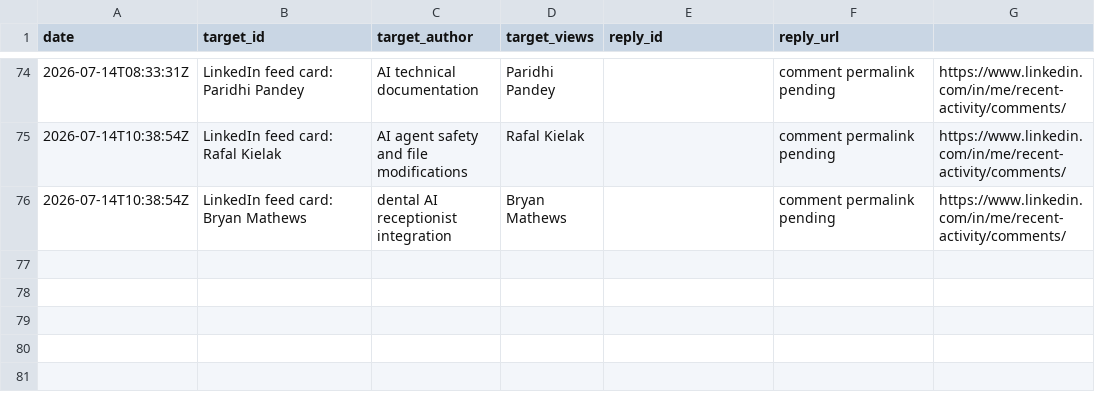
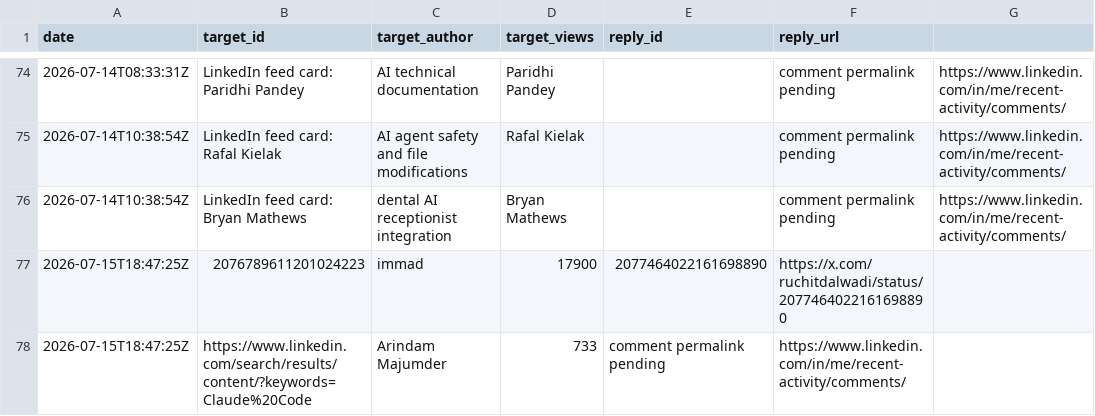
Before and after one commit to Ruchit1395/ruchitdalwadi-com, a CSV file: distribution/first-ten-customers-for-a-b2b-ai-startup/replied-log.csv, drawn as a sheet; only a part is shown, gaps mark what is left out; the diff names each change by its address in the sheet, - before the commit and + after, or states it on an @@ line.

Commit message:
Run mixed cold comment session

```diff
--- a/distribution/first-ten-customers-for-a-b2b-ai-startup/replied-log.csv
+++ b/distribution/first-ten-customers-for-a-b2b-ai-startup/replied-log.csv
+row 77: 2026-07-15T18:47:25Z | 2076789611201024223 | immad | 17900 | 2077464022161698890 | https://x.com/ruchitdalwadi/status/2077464022161698890
+row 78: 2026-07-15T18:47:25Z | https://www.linkedin.com/search/results/content/?keywords=Claude%20Code | Arindam Majumder | 733 | comment permalink pending | https://www.linkedin.com/in/me/recent-activity/comments/
```
Also changed, not shown: 2 other files.
